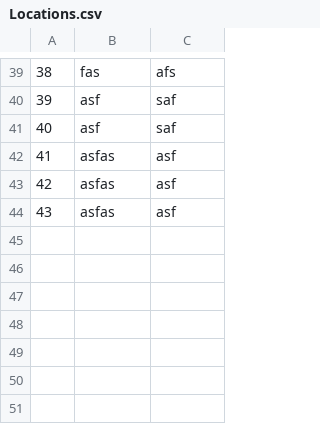
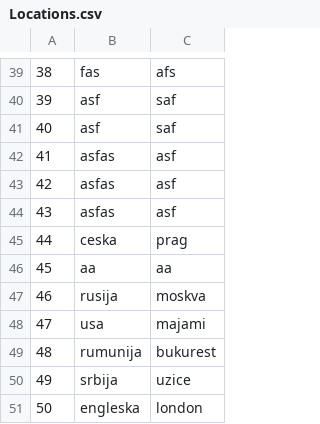
Before and after one commit to seli0001/SIMS-Projekat, a CSV file: SIMS/SIMS/Resources/Data/Locations.csv, drawn as a sheet; only a part is shown, gaps mark what is left out; the diff names each change by its address in the sheet, - before the commit and + after, or states it on an @@ line.

```diff
--- a/SIMS/SIMS/Resources/Data/Locations.csv
+++ b/SIMS/SIMS/Resources/Data/Locations.csv
+row 45: 44 | ceska | prag
+row 46: 45 | aa | aa
+row 47: 46 | rusija | moskva
+row 48: 47 | usa | majami
+row 49: 48 | rumunija | bukurest
+row 50: 49 | srbija | uzice
+row 51: 50 | engleska | london
```
Also changed, not shown: 17 other files.
